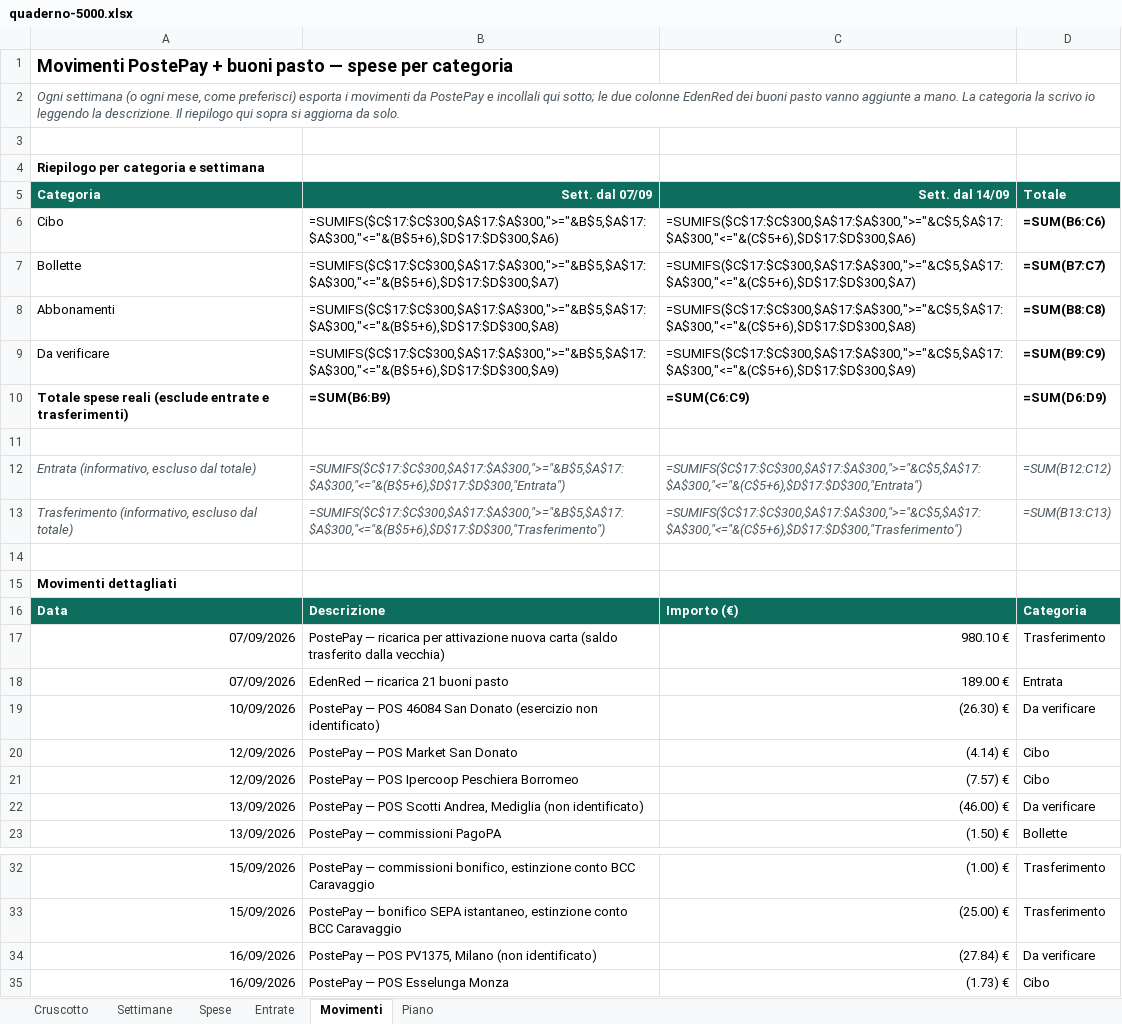
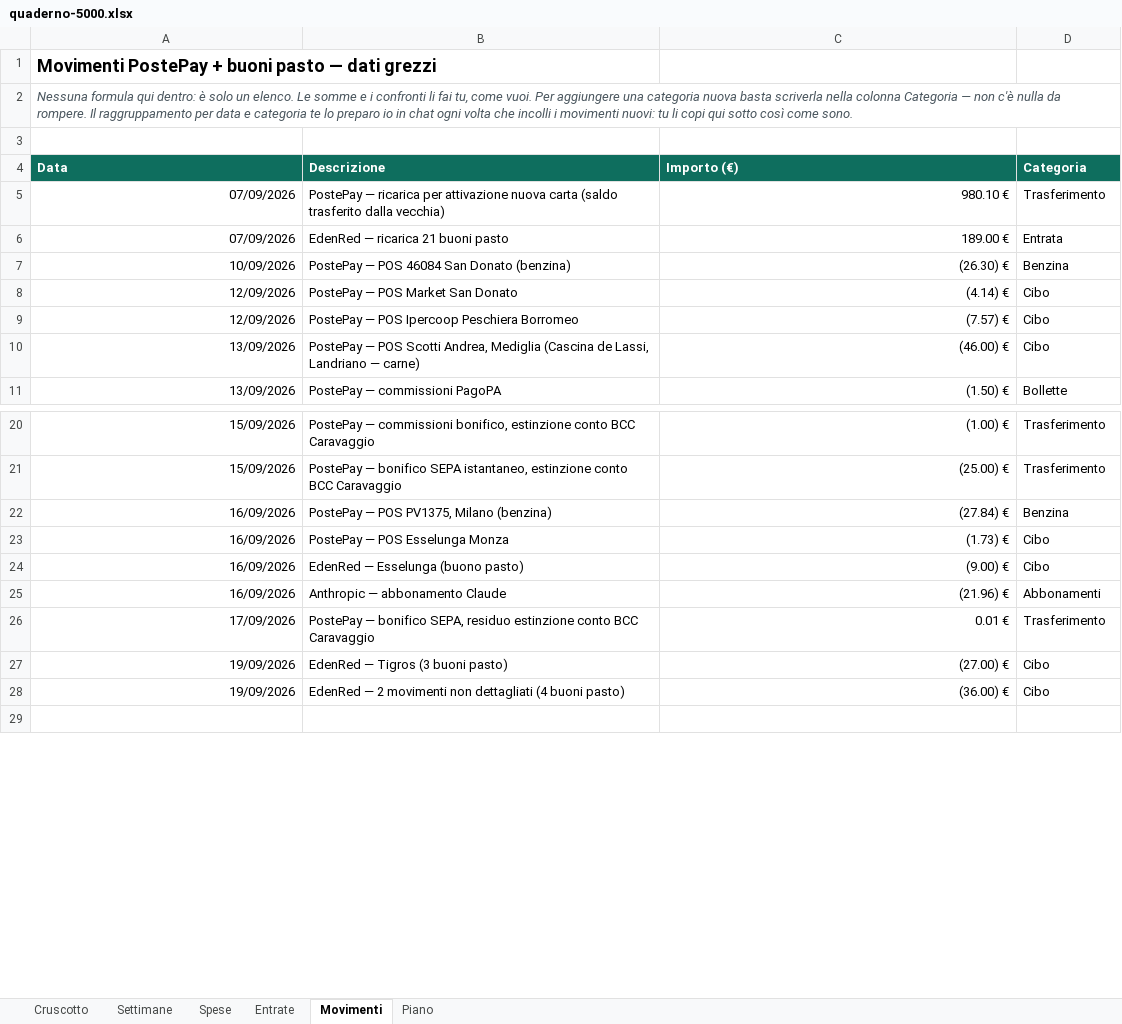
Before and after one commit to andreimuresian/claude, an Excel workbook: finanze/quaderno-5000.xlsx, sheet Movimenti, drawn as a sheet; only a part is shown, gaps mark what is left out; the shorter side is filled out with more unchanged rows; values as stored, in another font and other column widths than the file's, no borders; formulas without a stored value are shown as written; removed rows and columns are numbered as before the commit, all else as after; the diff covers the shown part only; the diff names each change by its address in the sheet, - before the commit and + after, or states it on an @@ line.

```diff
--- a/finanze/quaderno-5000.xlsx (sheet Movimenti)
+++ b/finanze/quaderno-5000.xlsx (sheet Movimenti)
-A1 (Data): …pasto — spese per categoria
+A1 (Data): …pasto — dati grezzi
-A2 (Data): Ogni settimana (o ogni mese, come preferisci) esporta i movimenti da PostePay e incollali qui sotto; le due colonne EdenRed dei buoni pasto vanno aggiunte a mano. La categoria la scrivo io leggendo la descrizione. Il riepilogo qui sopra si aggiorna da solo.
+A2 (Data): Nessuna formula qui dentro: è solo un elenco. Le somme e i confronti li fai tu, come vuoi. Per aggiungere una categoria nuova basta scriverla nella colonna Categoria — non c'è nulla da rompere. Il raggruppamento per data e categoria te lo preparo io in chat ogni volta che incolli i movimenti nuovi: tu li copi qui sotto così come sono.
-row 4: Riepilogo per categoria e settimana
-row 5: Categoria | Sett. dal 07/09 | Sett. dal 14/09 | Totale
-row 6: Cibo | =SUMIFS($C$17:$C$300,$A$17:$A$300,">="&B$5,$A$17:$A$300,"<="&(B$5+6),$D$17:$D$300,$A6) | =SUMIFS($C$17:$C$300,$A$17:$A$300,">="&C$5,$A$17:$A$300,"<="&(C$5+6),$D$17:$D$300,$A6) | =SUM(B6:C6)
-row 7: Bollette | =SUMIFS($C$17:$C$300,$A$17:$A$300,">="&B$5,$A$17:$A$300,"<="&(B$5+6),$D$17:$D$300,$A7) | =SUMIFS($C$17:$C$300,$A$17:$A$300,">="&C$5,$A$17:$A$300,"<="&(C$5+6),$D$17:$D$300,$A7) | =SUM(B7:C7)
-row 8: Abbonamenti | =SUMIFS($C$17:$C$300,$A$17:$A$300,">="&B$5,$A$17:$A$300,"<="&(B$5+6),$D$17:$D$300,$A8) | =SUMIFS($C$17:$C$300,$A$17:$A$300,">="&C$5,$A$17:$A$300,"<="&(C$5+6),$D$17:$D$300,$A8) | =SUM(B8:C8)
-row 9: Da verificare | =SUMIFS($C$17:$C$300,$A$17:$A$300,">="&B$5,$A$17:$A$300,"<="&(B$5+6),$D$17:$D$300,$A9) | =SUMIFS($C$17:$C$300,$A$17:$A$300,">="&C$5,$A$17:$A$300,"<="&(C$5+6),$D$17:$D$300,$A9) | =SUM(B9:C9)
-row 10: Totale spese reali (esclude entrate e trasferimenti) | =SUM(B6:B9) | =SUM(C6:C9) | =SUM(D6:D9)
-row 11: (empty)
-row 12: Entrata (informativo, escluso dal totale) | =SUMIFS($C$17:$C$300,$A$17:$A$300,">="&B$5,$A$17:$A$300,"<="&(B$5+6),$D$17:$D$300,"Entrata") | =SUMIFS($C$17:$C$300,$A$17:$A$300,">="&C$5,$A$17:$A$300,"<="&(C$5+6),$D$17:$D$300,"Entrata") | =SUM(B12:C12)
-row 13: Trasferimento (informativo, escluso dal totale) | =SUMIFS($C$17:$C$300,$A$17:$A$300,">="&B$5,$A$17:$A$300,"<="&(B$5+6),$D$17:$D$300,"Trasferimento") | =SUMIFS($C$17:$C$300,$A$17:$A$300,">="&C$5,$A$17:$A$300,"<="&(C$5+6),$D$17:$D$300,"Trasferimento") | =SUM(B13:C13)
-row 14: (empty)
-row 15: Movimenti dettagliati
-B7 (Descrizione): …San Donato (esercizio non identificato)
+B7 (Descrizione): …San Donato (benzina)
-D7 (Categoria): Da verificare
+D7 (Categoria): Benzina
-B10 (Descrizione): …Andrea, Mediglia (non identificato)
+B10 (Descrizione): …Andrea, Mediglia (Cascina de Lassi, Landriano — carne)
-D10 (Categoria): Da verificare
+D10 (Categoria): Cibo
-B22 (Descrizione): PostePay — POS PV1375, Milano (non identificato)
+B22 (Descrizione): PostePay — POS PV1375, Milano (benzina)
-D22 (Categoria): Da verificare
+D22 (Categoria): Benzina
```
Also changed, not shown: 1 edited cell elsewhere in this sheet, 1 other file.
